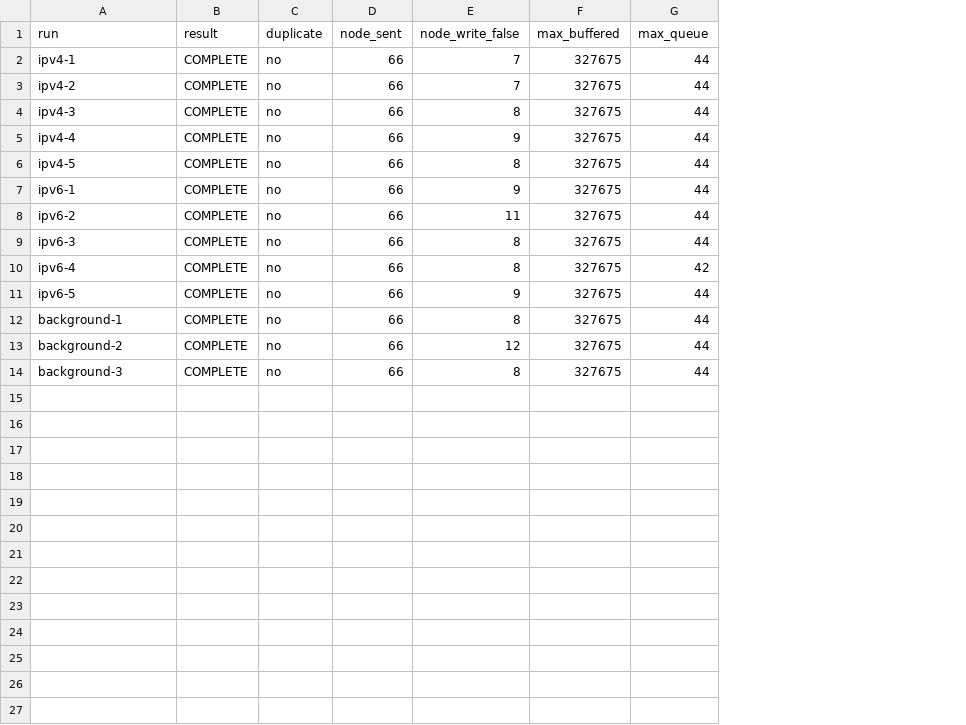
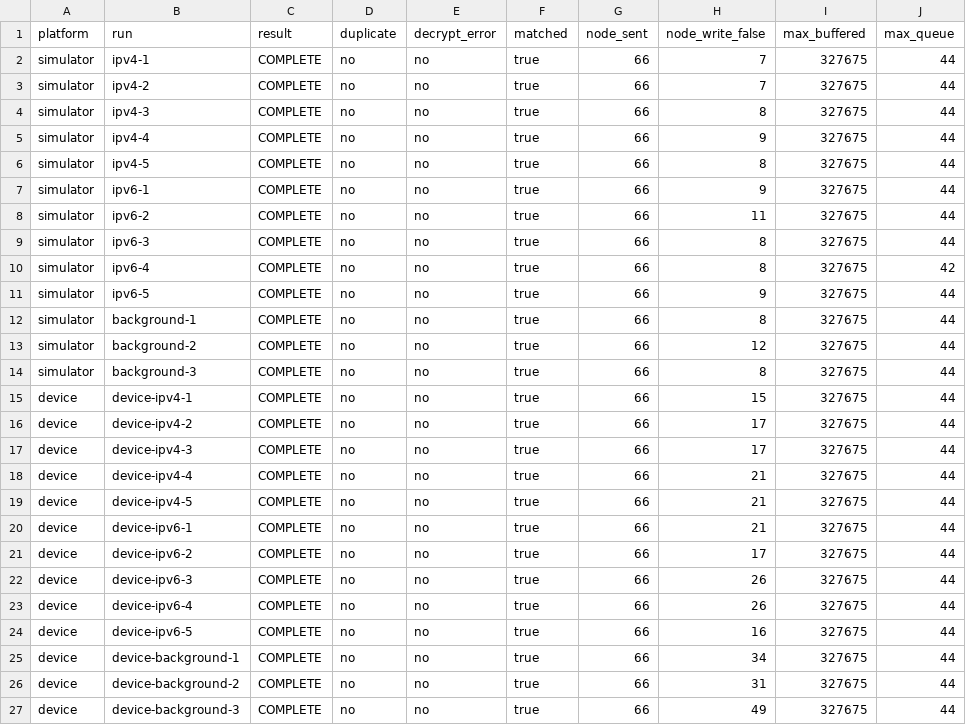
Before and after one commit to bubbleptr/pinomad, a CSV file: spikes/345-rtc-ios/evidence/summary.csv, drawn as a sheet; the diff names each change by its address in the sheet, - before the commit and + after, or states it on an @@ line.

Commit message:
test(spike): add iphone181 rerun evidence

```diff
--- a/spikes/345-rtc-ios/evidence/summary.csv
+++ b/spikes/345-rtc-ios/evidence/summary.csv
+column A (platform), rows 2-14: all simulator
+column E (decrypt_error), rows 2-14: all no
+column F (matched), rows 2-14: all true
+row 15: device | device-ipv4-1 | COMPLETE | no | no | true | 66 | 15 | 327675 | 44
+row 16: device | device-ipv4-2 | COMPLETE | no | no | true | 66 | 17 | 327675 | 44
+row 17: device | device-ipv4-3 | COMPLETE | no | no | true | 66 | 17 | 327675 | 44
+row 18: device | device-ipv4-4 | COMPLETE | no | no | true | 66 | 21 | 327675 | 44
+row 19: device | device-ipv4-5 | COMPLETE | no | no | true | 66 | 21 | 327675 | 44
+row 20: device | device-ipv6-1 | COMPLETE | no | no | true | 66 | 21 | 327675 | 44
+row 21: device | device-ipv6-2 | COMPLETE | no | no | true | 66 | 17 | 327675 | 44
+row 22: device | device-ipv6-3 | COMPLETE | no | no | true | 66 | 26 | 327675 | 44
+row 23: device | device-ipv6-4 | COMPLETE | no | no | true | 66 | 26 | 327675 | 44
+row 24: device | device-ipv6-5 | COMPLETE | no | no | true | 66 | 16 | 327675 | 44
+row 25: device | device-background-1 | COMPLETE | no | no | true | 66 | 34 | 327675 | 44
+row 26: device | device-background-2 | COMPLETE | no | no | true | 66 | 31 | 327675 | 44
+row 27: device | device-background-3 | COMPLETE | no | no | true | 66 | 49 | 327675 | 44
```
Also changed, not shown: 28 other files.
